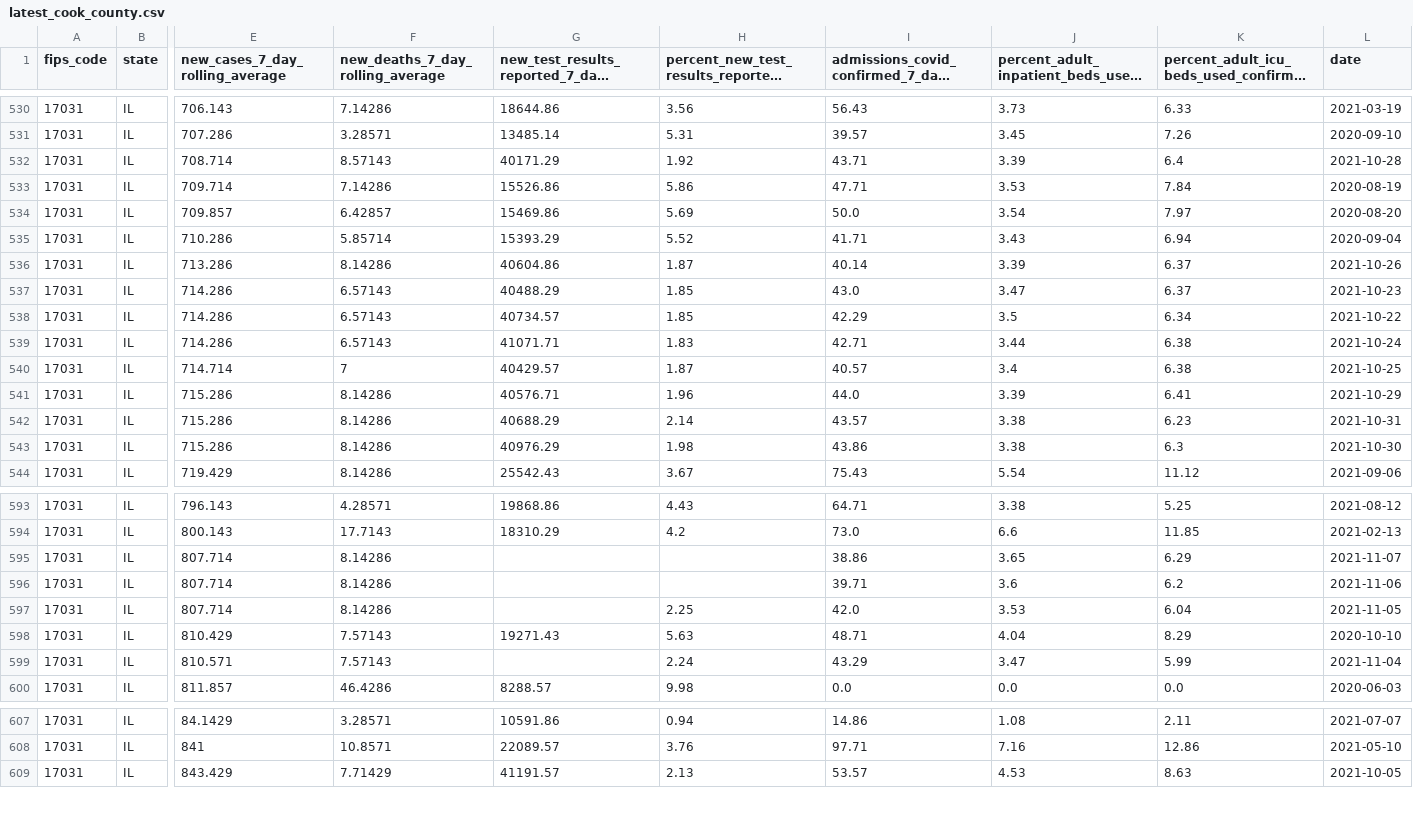
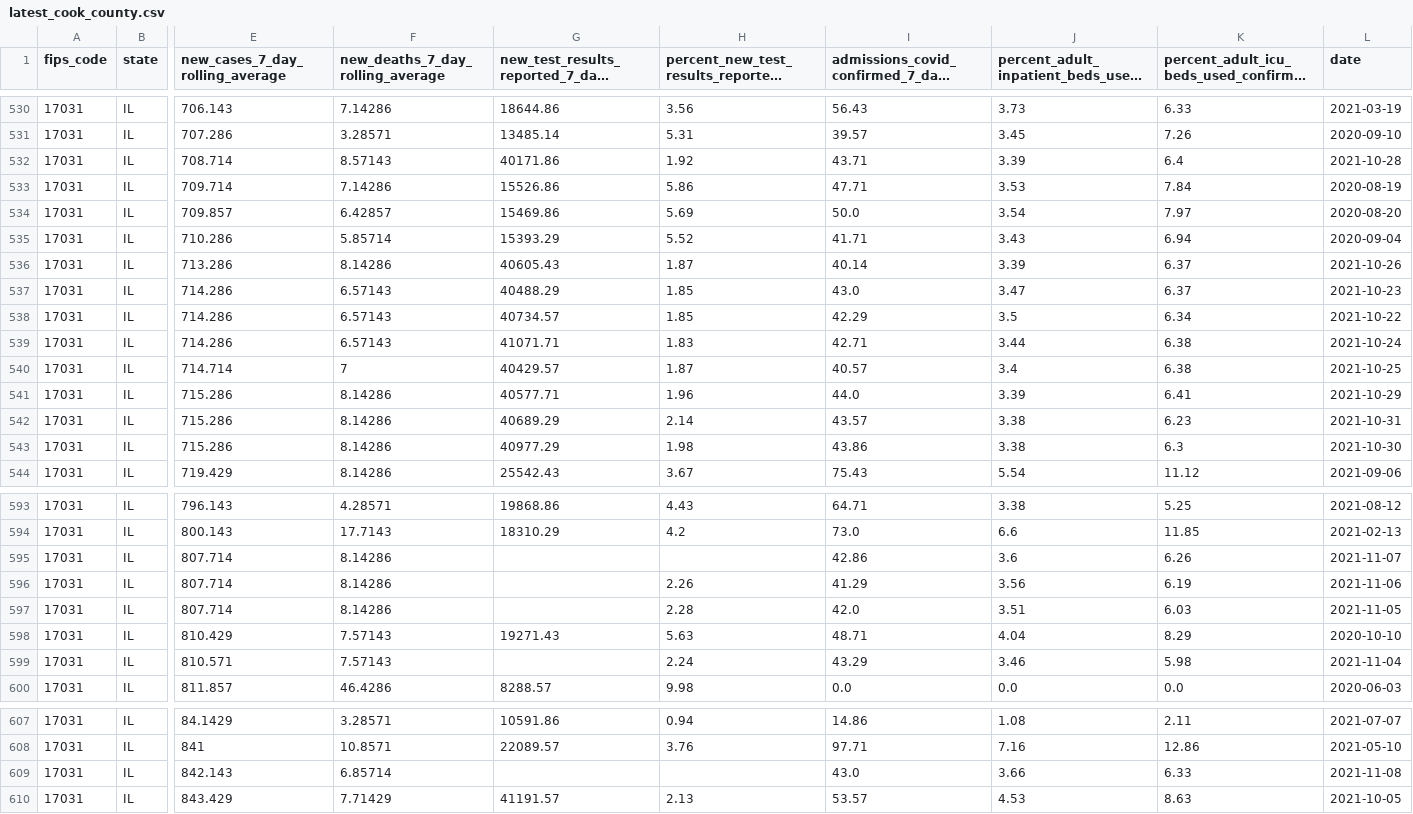
Before and after one commit to nofurtherinformation/py-workflow, a CSV file: csv/latest_cook_county.csv, drawn as a sheet; only a part is shown, gaps mark what is left out; long unchanged cells end in …; rows hold the shown columns only; the diff covers the shown part only; the diff names each change by its address in the sheet, - before the commit and + after, or states it on an @@ line.

```diff
--- a/csv/latest_cook_county.csv
+++ b/csv/latest_cook_county.csv
-G532: 40171.29
+G532: 40171.86
-G536: 40604.86
+G536: 40605.43
-G541: 40576.71
+G541: 40577.71
-G542: 40688.29
+G542: 40689.29
-G543: 40976.29
+G543: 40977.29
-I595: 38.86
+I595: 42.86
-J595: 3.65
+J595: 3.6
-K595: 6.29
+K595: 6.26
-H596: (empty)
+H596: 2.26
-I596: 39.71
+I596: 41.29
-J596: 3.6
+J596: 3.56
-K596: 6.2
+K596: 6.19
-H597: 2.25
+H597: 2.28
-J597: 3.53
+J597: 3.51
-K597: 6.04
+K597: 6.03
-J599: 3.47
+J599: 3.46
-K599: 5.99
+K599: 5.98
+row 609: 17031 | IL | 842.143 | 6.85714 |  |  | 43.0 | 3.66 | 6.33 | 2021-11-08
```
Also changed, not shown: 3 edited cells elsewhere in this file.
